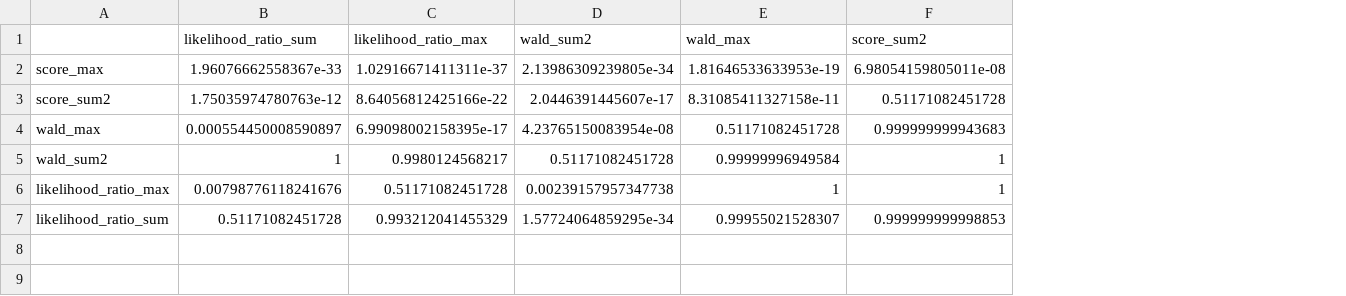
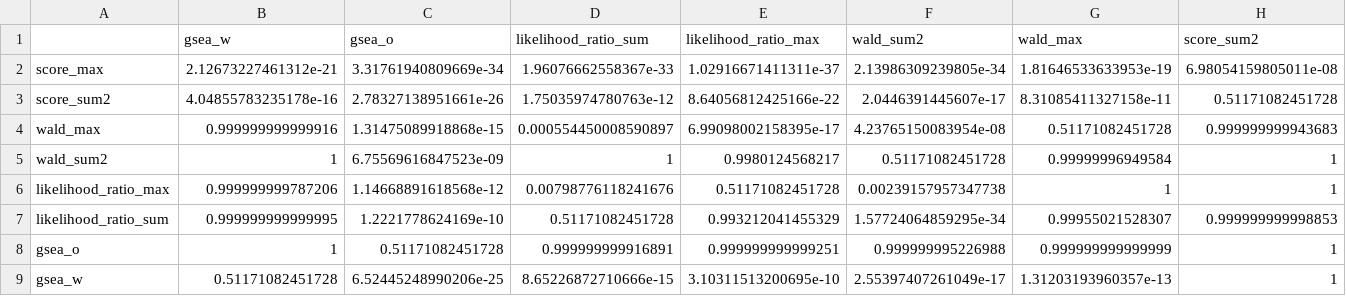
Before and after one commit to mqzhanglab/wHC, a CSV file: data/method_compare_als_sig_pval2.csv, drawn as a sheet; only a part is shown; rows hold the shown columns only; the diff names each change by its address in the sheet, - before the commit and + after, or states it on an @@ line.

```diff
--- a/data/method_compare_als_sig_pval2.csv
+++ b/data/method_compare_als_sig_pval2.csv
+column B (gsea_w), rows 2-7: 2.12673227461312e-21 | 4.04855783235178e-16 | 0.999999999999916 | 1 | 0.999999999787206 | 0.999999999999995
+column C (gsea_o), rows 2-7: 3.31761940809669e-34 | 2.78327138951661e-26 | 1.31475089918868e-15 | 6.75569616847523e-09 | 1.14668891618568e-12 | 1.2221778624169e-10
+row 8: gsea_o | 1 | 0.51171082451728 | 0.999999999916891 | 0.999999999999251 | 0.999999995226988 | 0.999999999999999 | 1
+row 9: gsea_w | 0.51171082451728 | 6.52445248990206e-25 | 8.65226872710666e-15 | 3.10311513200695e-10 | 2.55397407261049e-17 | 1.31203193960357e-13 | 1
```
Also changed, not shown: data/method_compare_als_sig_final.csv, data/method_compare_als_sig_values2.csv, 2 other files.
